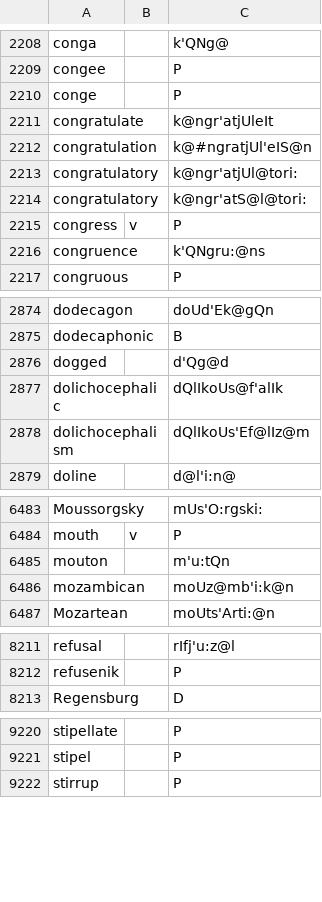
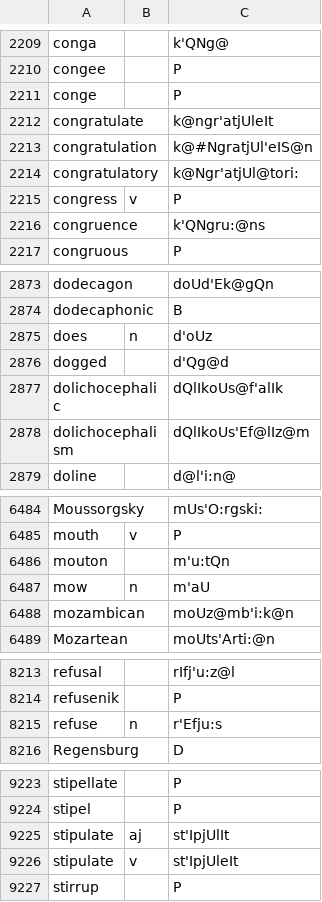
Before and after one commit to ChristianSi/lytspel, a CSV file: data/custom.csv, drawn as a sheet; only a part is shown, gaps mark what is left out; the diff covers the shown part only.

Commit message:
Add custom entries

```diff
--- a/data/custom.csv
+++ b/data/custom.csv
@@ -2211,5 +2212,4 @@ conge,,P
 congratulate,,k@ngr'atjUleIt
-congratulation,,k@#ngratjUl'eIS@n
-congratulatory,,k@ngr'atjUl@tori:
-congratulatory,,k@ngr'atS@l@tori:
+congratulation,,k@#NgratjUl'eIS@n
+congratulatory,,k@Ngr'atjUl@tori:
 congress,v,P
@@ -2875,2 +2874,3 @@ dodecagon,,doUd'Ek@gQn
 dodecaphonic,,B
+does,n,d'oUz
 dogged,,d'Qg@d
@@ -6485,2 +6486,3 @@ mouth,v,P
 mouton,,m'u:tQn
+mow,n,m'aU
 mozambican,,moUz@mb'i:k@n
@@ -8212,2 +8214,3 @@ refusal,,rIfj'u:z@l
 refusenik,,P
+refuse,n,r'Efju:s
 Regensburg,,D
@@ -9221,2 +9224,4 @@ stipellate,,P
 stipel,,P
+stipulate,aj,st'IpjUlIt
+stipulate,v,st'IpjUleIt
 stirrup,,P
```
Also changed, not shown: 7 added rows, 3 removed rows and 2 edited cells elsewhere in this file, data/compound-blacklist.csv, data/compound-stress.csv, 4 other files.
